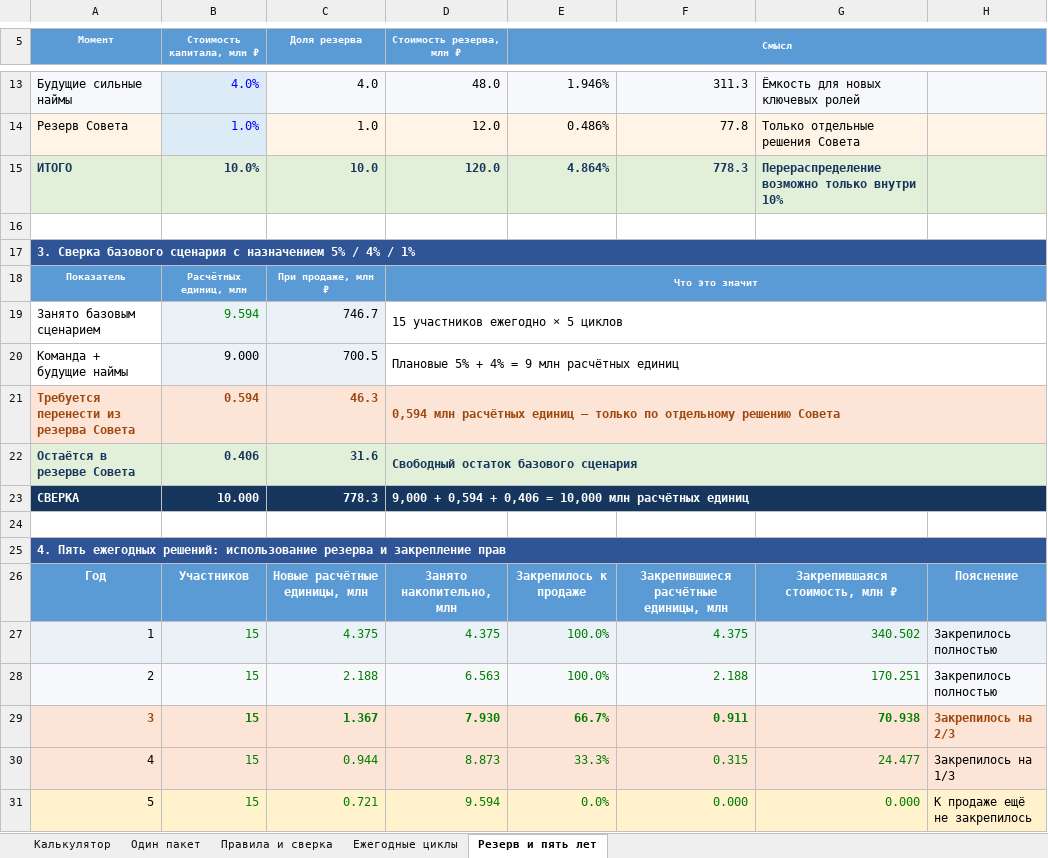
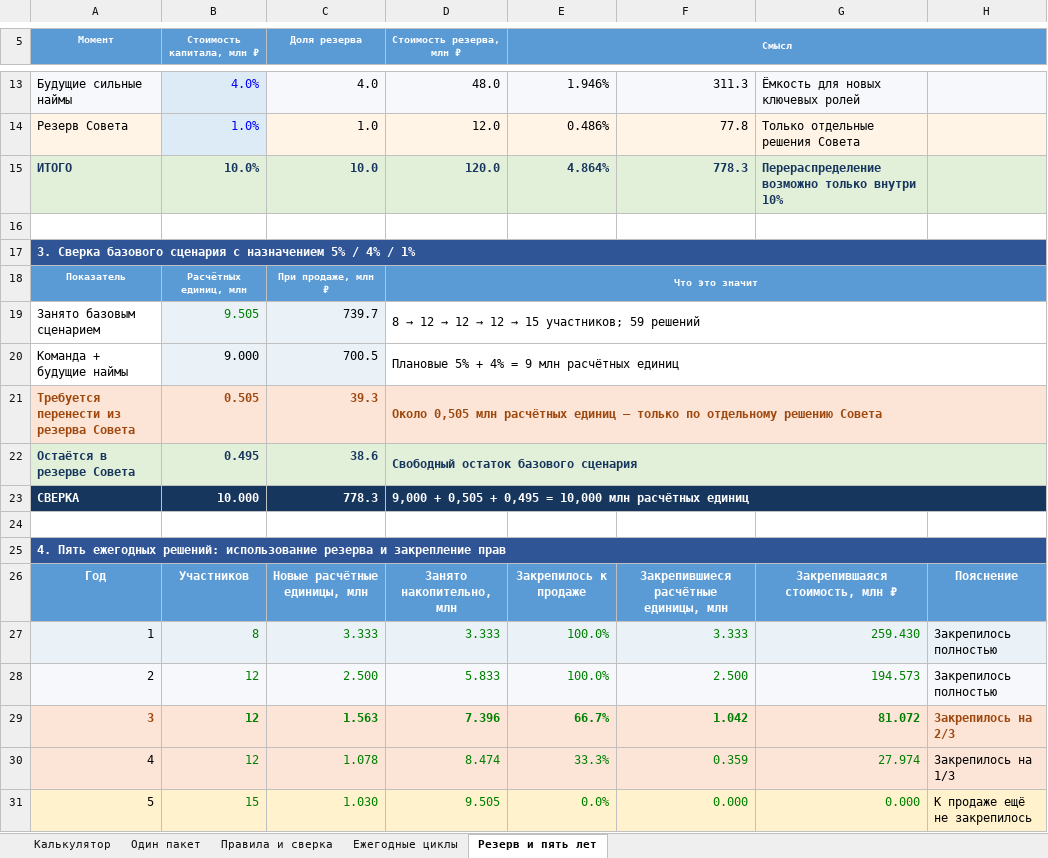
Before and after one commit to adavydov/adavydov.github.io, an Excel workbook: lti/downloads/Aivel_LTI_calculator_v2.xlsx, sheet Резерв и пять лет, drawn as a sheet; only a part is shown, gaps mark what is left out; values as stored, in another font and other column widths than the file's, no borders; the diff covers the shown part only; the diff names each change by its address in the sheet, - before the commit and + after, or states it on an @@ line.

```diff
--- a/lti/downloads/Aivel_LTI_calculator_v2.xlsx (sheet Резерв и пять лет)
+++ b/lti/downloads/Aivel_LTI_calculator_v2.xlsx (sheet Резерв и пять лет)
-B19 (Стоимость капитала, млн ₽): 9.594
+B19 (Стоимость капитала, млн ₽): 9.505
-C19 (Доля резерва): 746.7
+C19 (Доля резерва): 739.7
@@ D19 (Стоимость резерва, млн ₽): 15 участников ежегодно × 5 циклов → 8 → 12 → 12 → 12 → 15 участников; 59 решений @@
-B21 (Стоимость капитала, млн ₽): 0.594
+B21 (Стоимость капитала, млн ₽): 0.505
-C21 (Доля резерва): 46.3
+C21 (Доля резерва): 39.3
-D21 (Стоимость резерва, млн ₽): 0,594 млн расчётных…
+D21 (Стоимость резерва, млн ₽): Около 0,505 млн расчётных…
-B22 (Стоимость капитала, млн ₽): 0.406
+B22 (Стоимость капитала, млн ₽): 0.495
-C22 (Доля резерва): 31.6
+C22 (Доля резерва): 38.6
-D23 (Стоимость резерва, млн ₽): 9,000 + 0,594 + 0,406 = 10,000…
+D23 (Стоимость резерва, млн ₽): 9,000 + 0,505 + 0,495 = 10,000…
-B27 (Стоимость капитала, млн ₽): 15
+B27 (Стоимость капитала, млн ₽): 8
-C27 (Доля резерва): 4.375
+C27 (Доля резерва): 3.333
-D27 (Стоимость резерва, млн ₽): 4.375
+D27 (Стоимость резерва, млн ₽): 3.333
-F27: 4.375
+F27: 3.333
-G27: 340.502
+G27: 259.430
-B28:B30 (Стоимость капитала, млн ₽): 15
+B28:B30 (Стоимость капитала, млн ₽): 12
-C28 (Доля резерва): 2.188
+C28 (Доля резерва): 2.500
-D28 (Стоимость резерва, млн ₽): 6.563
+D28 (Стоимость резерва, млн ₽): 5.833
-F28: 2.188
+F28: 2.500
-G28: 170.251
+G28: 194.573
-C29 (Доля резерва): 1.367
+C29 (Доля резерва): 1.563
-D29 (Стоимость резерва, млн ₽): 7.930
+D29 (Стоимость резерва, млн ₽): 7.396
-F29: 0.911
+F29: 1.042
-G29: 70.938
+G29: 81.072
-C30 (Доля резерва): 0.944
+C30 (Доля резерва): 1.078
-D30 (Стоимость резерва, млн ₽): 8.873
+D30 (Стоимость резерва, млн ₽): 8.474
-F30: 0.315
+F30: 0.359
-G30: 24.477
+G30: 27.974
-C31 (Доля резерва): 0.721
+C31 (Доля резерва): 1.030
-D31 (Стоимость резерва, млн ₽): 9.594
+D31 (Стоимость резерва, млн ₽): 9.505
```
Also changed, not shown: 2 added rows, 2 removed rows and 51 edited cells elsewhere in this sheet, sheet Ежегодные циклы, sheet Калькулятор, sheet Один пакет, sheet Правила и сверка, formulas that keep their value, 25 other files.
